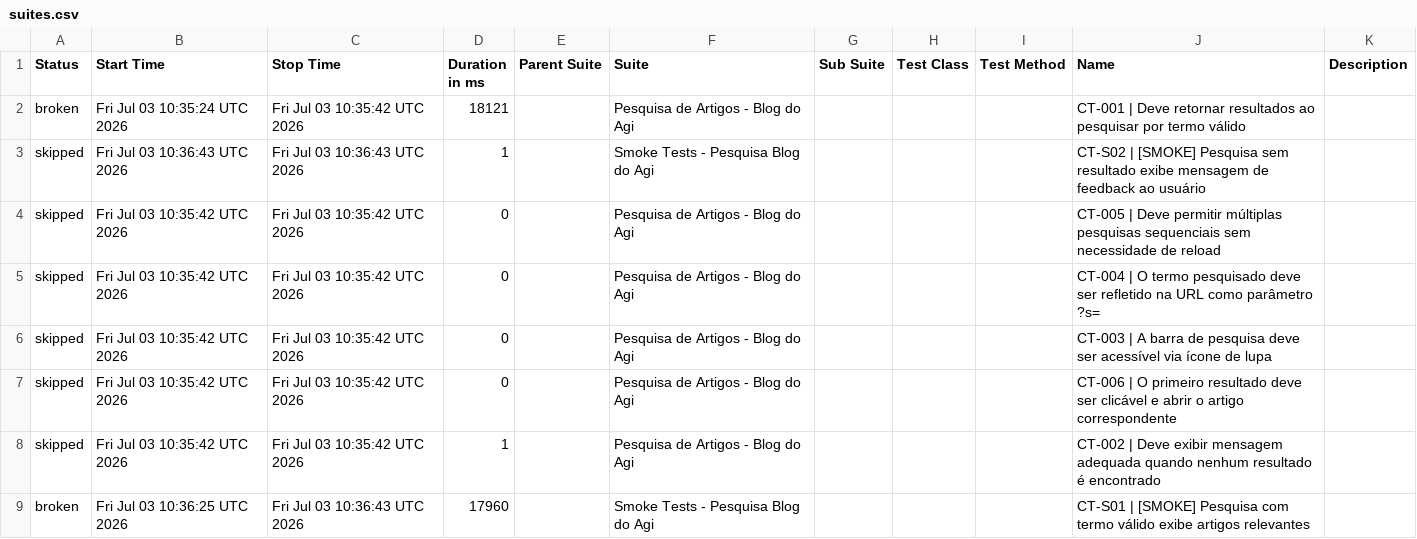
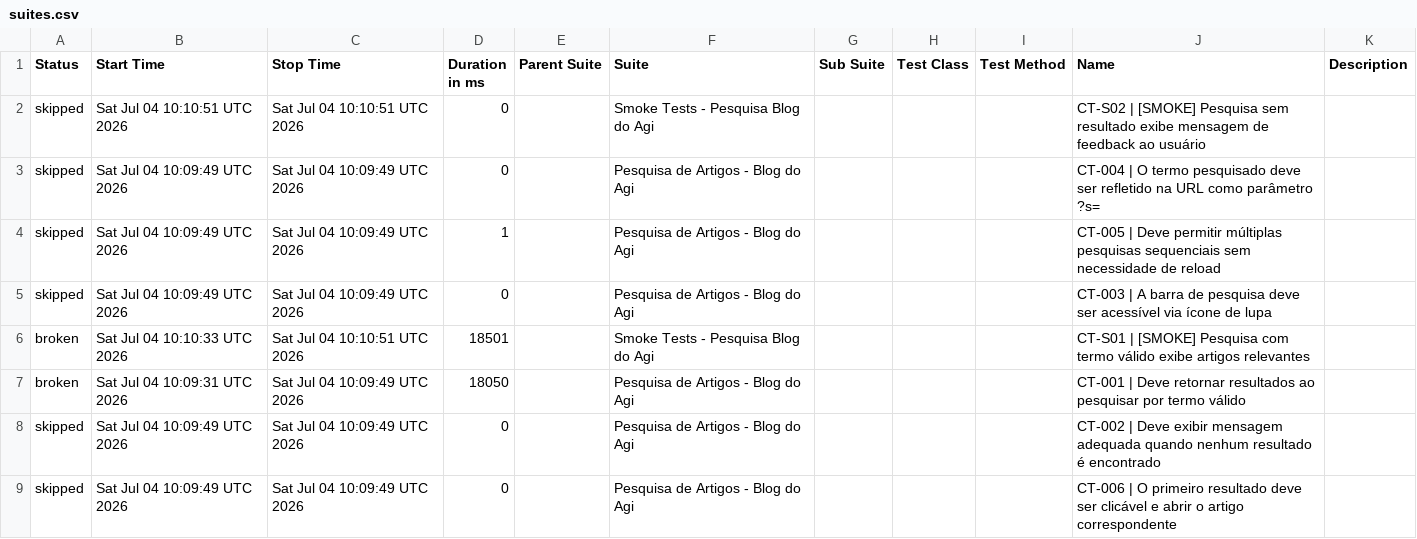
Before and after one commit to FranciscoGeorgeR/blogdoagi-cypress-tests, a CSV file: data/suites.csv, drawn as a sheet.

```diff
--- a/data/suites.csv
+++ b/data/suites.csv
@@ -1,9 +1,9 @@
 "Status","Start Time","Stop Time","Duration in ms","Parent Suite","Suite","Sub Suite","Test Class","Test Method","Name","Description"
-"broken","Fri Jul 03 10:35:24 UTC 2026","Fri Jul 03 10:35:42 UTC 2026","18121","","Pesquisa de Artigos - Blog do Agi","","","","CT-001 | Deve retornar resultados ao pesquisar por termo válido",""
-"skipped","Fri Jul 03 10:36:43 UTC 2026","Fri Jul 03 10:36:43 UTC 2026","1","","Smoke Tests - Pesquisa Blog do Agi","","","","CT-S02 | [SMOKE] Pesquisa sem resultado exibe mensagem de feedback ao usuário",""
-"skipped","Fri Jul 03 10:35:42 UTC 2026","Fri Jul 03 10:35:42 UTC 2026","0","","Pesquisa de Artigos - Blog do Agi","","","","CT-005 | Deve permitir múltiplas pesquisas sequenciais sem necessidade de reload",""
-"skipped","Fri Jul 03 10:35:42 UTC 2026","Fri Jul 03 10:35:42 UTC 2026","0","","Pesquisa de Artigos - Blog do Agi","","","","CT-004 | O termo pesquisado deve ser refletido na URL como parâmetro ?s=",""
-"skipped","Fri Jul 03 10:35:42 UTC 2026","Fri Jul 03 10:35:42 UTC 2026","0","","Pesquisa de Artigos - Blog do Agi","","","","CT-003 | A barra de pesquisa deve ser acessível via ícone de lupa",""
-"skipped","Fri Jul 03 10:35:42 UTC 2026","Fri Jul 03 10:35:42 UTC 2026","0","","Pesquisa de Artigos - Blog do Agi","","","","CT-006 | O primeiro resultado deve ser clicável e abrir o artigo correspondente",""
-"skipped","Fri Jul 03 10:35:42 UTC 2026","Fri Jul 03 10:35:42 UTC 2026","1","","Pesquisa de Artigos - Blog do Agi","","","","CT-002 | Deve exibir mensagem adequada quando nenhum resultado é encontrado",""
-"broken","Fri Jul 03 10:36:25 UTC 2026","Fri Jul 03 10:36:43 UTC 2026","17960","","Smoke Tests - Pesquisa Blog do Agi","","","","CT-S01 | [SMOKE] Pesquisa com termo válido exibe artigos relevantes",""
+"skipped","Sat Jul 04 10:10:51 UTC 2026","Sat Jul 04 10:10:51 UTC 2026","0","","Smoke Tests - Pesquisa Blog do Agi","","","","CT-S02 | [SMOKE] Pesquisa sem resultado exibe mensagem de feedback ao usuário",""
+"skipped","Sat Jul 04 10:09:49 UTC 2026","Sat Jul 04 10:09:49 UTC 2026","0","","Pesquisa de Artigos - Blog do Agi","","","","CT-004 | O termo pesquisado deve ser refletido na URL como parâmetro ?s=",""
+"skipped","Sat Jul 04 10:09:49 UTC 2026","Sat Jul 04 10:09:49 UTC 2026","1","","Pesquisa de Artigos - Blog do Agi","","","","CT-005 | Deve permitir múltiplas pesquisas sequenciais sem necessidade de reload",""
+"skipped","Sat Jul 04 10:09:49 UTC 2026","Sat Jul 04 10:09:49 UTC 2026","0","","Pesquisa de Artigos - Blog do Agi","","","","CT-003 | A barra de pesquisa deve ser acessível via ícone de lupa",""
+"broken","Sat Jul 04 10:10:33 UTC 2026","Sat Jul 04 10:10:51 UTC 2026","18501","","Smoke Tests - Pesquisa Blog do Agi","","","","CT-S01 | [SMOKE] Pesquisa com termo válido exibe artigos relevantes",""
+"broken","Sat Jul 04 10:09:31 UTC 2026","Sat Jul 04 10:09:49 UTC 2026","18050","","Pesquisa de Artigos - Blog do Agi","","","","CT-001 | Deve retornar resultados ao pesquisar por termo válido",""
+"skipped","Sat Jul 04 10:09:49 UTC 2026","Sat Jul 04 10:09:49 UTC 2026","0","","Pesquisa de Artigos - Blog do Agi","","","","CT-002 | Deve exibir mensagem adequada quando nenhum resultado é encontrado",""
+"skipped","Sat Jul 04 10:09:49 UTC 2026","Sat Jul 04 10:09:49 UTC 2026","0","","Pesquisa de Artigos - Blog do Agi","","","","CT-006 | O primeiro resultado deve ser clicável e abrir o artigo correspondente",""
```
Also changed, not shown: 55 other files.
